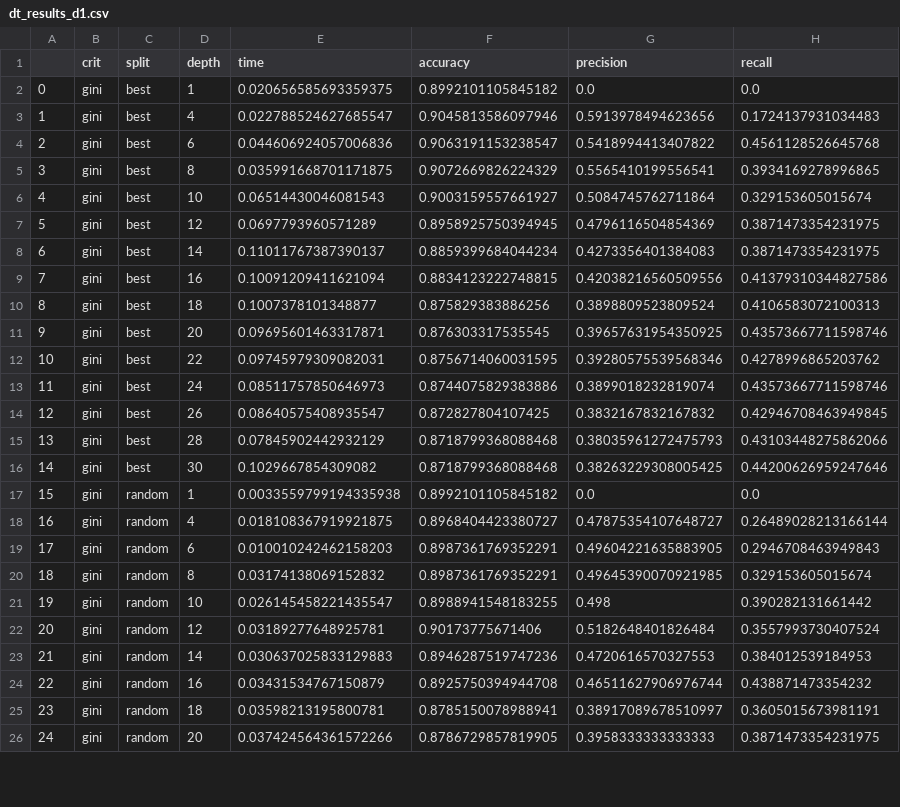
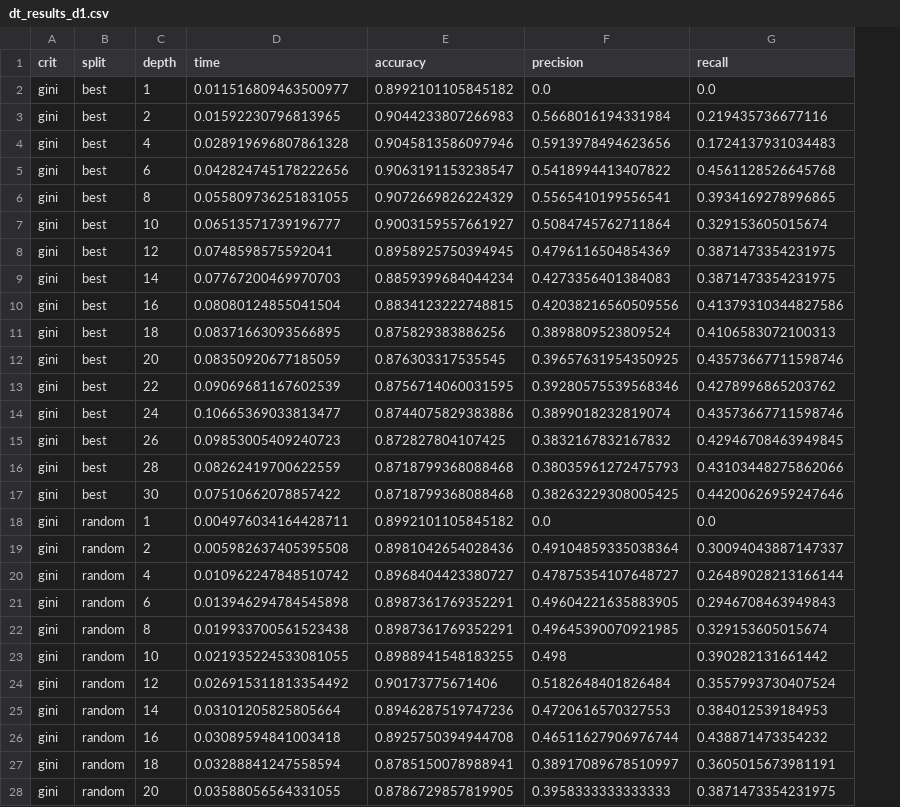
Before and after one commit to cmbfuqua/GT_Machine_Learning, a CSV file: Assignment-1/dt_results_d1.csv, drawn as a sheet; only a part is shown; removed rows and columns are numbered as before the commit, all else as after; the diff covers the shown part only; the diff names each change by its address in the sheet, - before the commit and + after, or states it on an @@ line.

```diff
--- a/Assignment-1/dt_results_d1.csv
+++ b/Assignment-1/dt_results_d1.csv
-column A, rows 2-26: 0 | 1 | 2 | 3 | 4 | 5 | 6 | 7 | 8 | 9 | 10 | 11 | 12 | 13 | 14 | 15 | 16 | 17 | 18 | 19 | 20 | 21 | 22 | 23 | 24
-D2 (time): 0.020656585693359375
+D2 (time): 0.011516809463500977
+row 3: gini | best | 2 | 0.01592230796813965 | 0.9044233807266983 | 0.5668016194331984 | 0.219435736677116
-D4 (time): 0.022788524627685547
+D4 (time): 0.028919696807861328
-D5 (time): 0.044606924057006836
+D5 (time): 0.042824745178222656
-D6 (time): 0.035991668701171875
+D6 (time): 0.055809736251831055
-D7 (time): 0.06514430046081543
+D7 (time): 0.06513571739196777
-D8 (time): 0.0697793960571289
+D8 (time): 0.0748598575592041
-D9 (time): 0.11011767387390137
+D9 (time): 0.07767200469970703
-D10 (time): 0.10091209411621094
+D10 (time): 0.08080124855041504
-D11 (time): 0.1007378101348877
+D11 (time): 0.08371663093566895
-D12 (time): 0.09695601463317871
+D12 (time): 0.08350920677185059
-D13 (time): 0.09745979309082031
+D13 (time): 0.09069681167602539
-D14 (time): 0.08511757850646973
+D14 (time): 0.10665369033813477
-D15 (time): 0.08640575408935547
+D15 (time): 0.09853005409240723
-D16 (time): 0.07845902442932129
+D16 (time): 0.08262419700622559
-D17 (time): 0.1029667854309082
+D17 (time): 0.07510662078857422
-D18 (time): 0.0033559799194335938
+D18 (time): 0.004976034164428711
+row 19: gini | random | 2 | 0.005982637405395508 | 0.8981042654028436 | 0.49104859335038364 | 0.30094043887147337
-D20 (time): 0.018108367919921875
+D20 (time): 0.010962247848510742
-D21 (time): 0.010010242462158203
+D21 (time): 0.013946294784545898
-D22 (time): 0.03174138069152832
+D22 (time): 0.019933700561523438
-D23 (time): 0.026145458221435547
+D23 (time): 0.021935224533081055
-D24 (time): 0.03189277648925781
+D24 (time): 0.026915311813354492
-D25 (time): 0.030637025833129883
+D25 (time): 0.03101205825805664
-D26 (time): 0.03431534767150879
+D26 (time): 0.03089594841003418
-D27 (time): 0.03598213195800781
+D27 (time): 0.03288841247558594
-D28 (time): 0.037424564361572266
+D28 (time): 0.03588056564331055
```
Also changed, not shown: 2 added rows and 35 edited cells elsewhere in this file, Assignment-1/dt_results_d2.csv, 2 other files.
